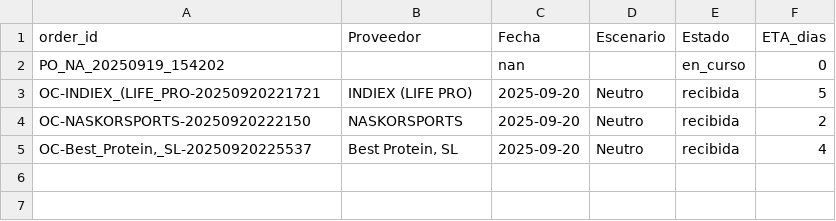
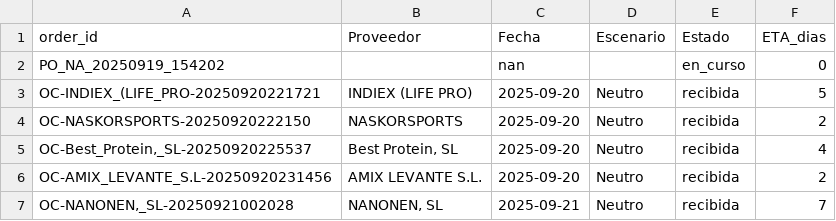
Before and after one commit to CrisRodFer/PFM2_Asistente_Compras_Inteligente, a CSV file: data/processed/fase10_stock/ordenes_compra.csv, drawn as a sheet.

```diff
--- a/data/processed/fase10_stock/ordenes_compra.csv
+++ b/data/processed/fase10_stock/ordenes_compra.csv
@@ -5 +5,3 @@ OC-NASKORSPORTS-20250920222150,NASKORSPORTS,2025-09-20,Neutro,recibida,2
 "OC-Best_Protein,_SL-20250920225537","Best Protein, SL",2025-09-20,Neutro,recibida,4
+OC-AMIX_LEVANTE_S.L-20250920231456,AMIX LEVANTE S.L.,2025-09-20,Neutro,recibida,2
+"OC-NANONEN,_SL-20250921002028","NANONEN, SL",2025-09-21,Neutro,recibida,7
```
Also changed, not shown: data/processed/fase10_stock/oc_en_curso_lineas.csv, data/processed/fase10_stock/ordenes_compra_lineas.csv, 3 other files.
